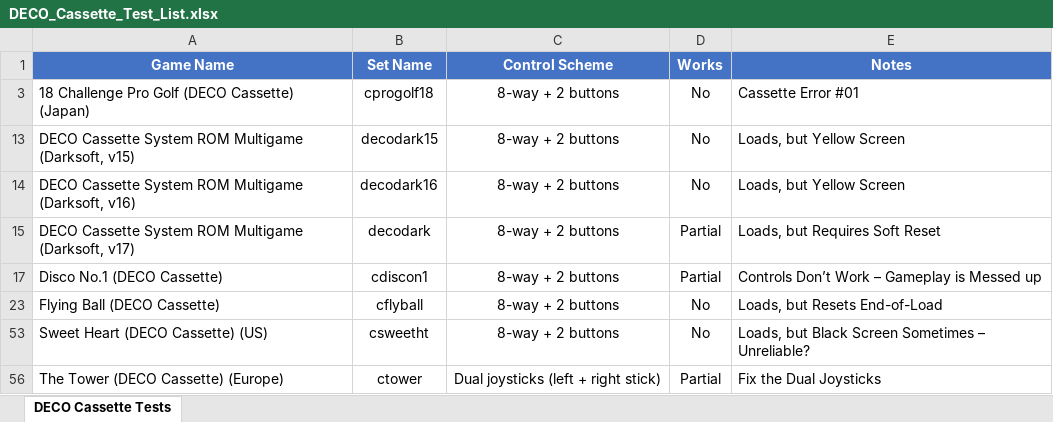
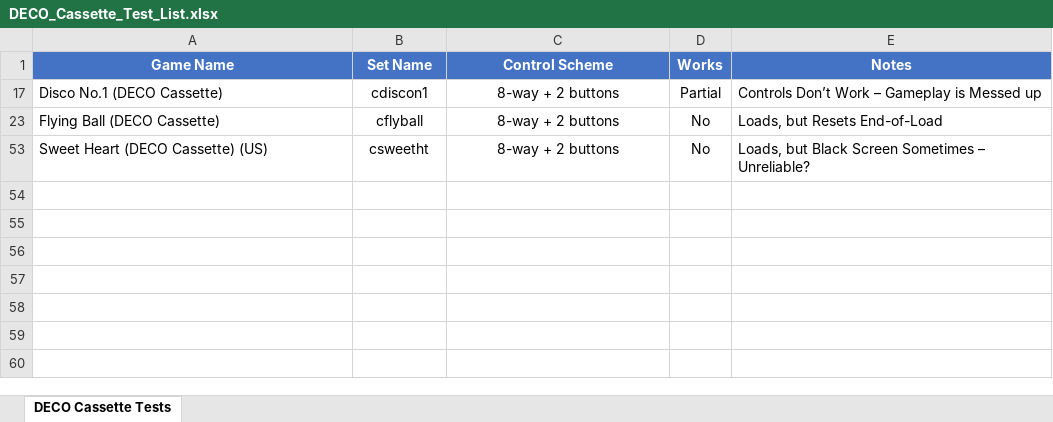
Before and after one commit to MiSTer-devel/Arcade-DECOCassette_MiSTer, an Excel workbook: Useful Information/DECO_Cassette_Test_List.xlsx, sheet DECO Cassette Tests, drawn as a sheet; values as stored, in another font and other column widths than the file's, no borders; charts and pictures not drawn; the diff names each change by its address in the sheet, - before the commit and + after, or states it on an @@ line.

Commit message:
Updated RBF - DS Telejan now has proper Mahjongg controls and Flying Ball is fixed

```diff
--- a/Useful Information/DECO_Cassette_Test_List.xlsx (sheet DECO Cassette Tests)
+++ b/Useful Information/DECO_Cassette_Test_List.xlsx (sheet DECO Cassette Tests)
-row 3: 18 Challenge Pro Golf (DECO Cassette) (Japan) | cprogolf18 | 8-way + 2 buttons | No | Cassette Error #01
-row 13: DECO Cassette System ROM Multigame (Darksoft, v15) | decodark15 | 8-way + 2 buttons | No | Loads, but Yellow Screen
-row 14: DECO Cassette System ROM Multigame (Darksoft, v16) | decodark16 | 8-way + 2 buttons | No | Loads, but Yellow Screen
-row 15: DECO Cassette System ROM Multigame (Darksoft, v17) | decodark | 8-way + 2 buttons | Partial | Loads, but Requires Soft Reset
-row 56: The Tower (DECO Cassette) (Europe) | ctower | Dual joysticks (left + right stick) | Partial | Fix the Dual Joysticks
```
Also changed, not shown: hidden cells, 10 other files.
